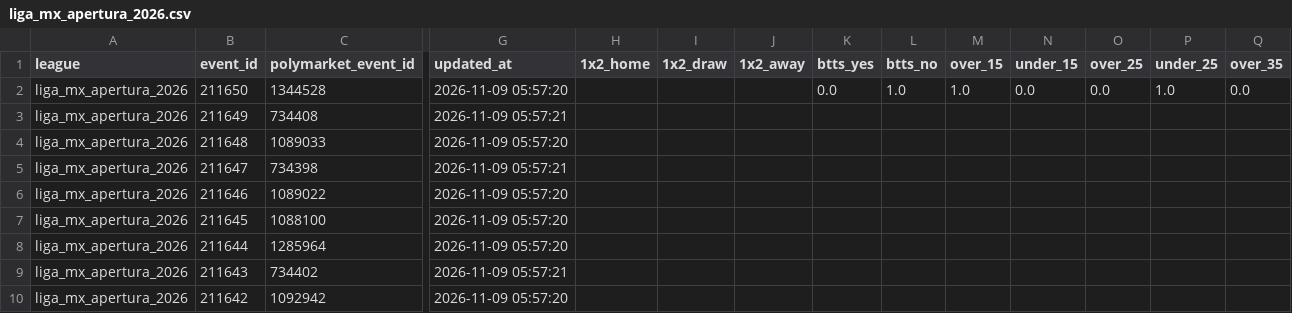
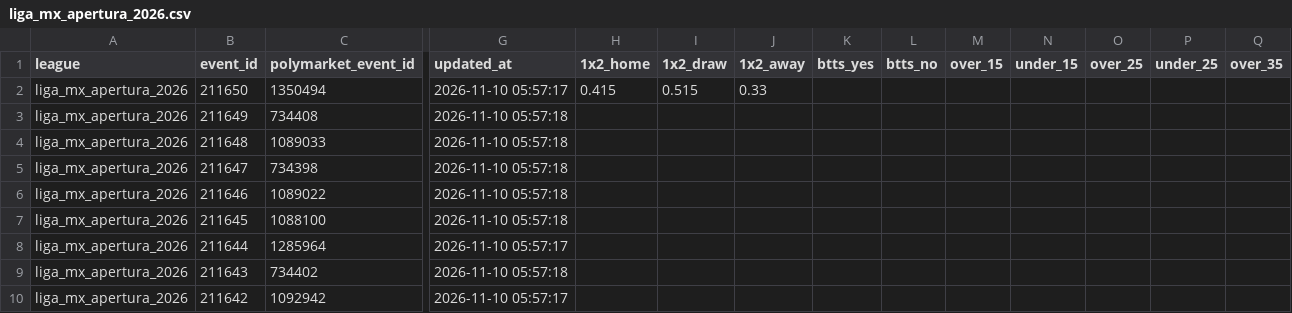
Before and after one commit to aimidas1/Polymarket_data, a CSV file: liga_mx_apertura_2026.csv, drawn as a sheet; only a part is shown, gaps mark what is left out; the diff covers the shown part only; the diff names each change by its address in the sheet, - before the commit and + after, or states it on an @@ line.

```diff
--- a/liga_mx_apertura_2026.csv
+++ b/liga_mx_apertura_2026.csv
-C2 (polymarket_event_id): 1344528
+C2 (polymarket_event_id): 1350494
-G2 (updated_at): 2026-11-09 05:57:20
+G2 (updated_at): 2026-11-10 05:57:17
-H2 (1x2_home): (empty)
+H2 (1x2_home): 0.415
-I2 (1x2_draw): (empty)
+I2 (1x2_draw): 0.515
-J2 (1x2_away): (empty)
+J2 (1x2_away): 0.33
-K2 (btts_yes): 0.0
+K2 (btts_yes): (empty)
-L2 (btts_no): 1.0
+L2 (btts_no): (empty)
-M2 (over_15): 1.0
+M2 (over_15): (empty)
-N2 (under_15): 0.0
+N2 (under_15): (empty)
-O2 (over_25): 0.0
+O2 (over_25): (empty)
-P2 (under_25): 1.0
+P2 (under_25): (empty)
-Q2 (over_35): 0.0
+Q2 (over_35): (empty)
-G3 (updated_at): 2026-11-09 05:57:21
+G3 (updated_at): 2026-11-10 05:57:18
-G4 (updated_at): 2026-11-09 05:57:20
+G4 (updated_at): 2026-11-10 05:57:18
-G5 (updated_at): 2026-11-09 05:57:21
+G5 (updated_at): 2026-11-10 05:57:18
-G6:G7 (updated_at): 2026-11-09 05:57:20
+G6:G7 (updated_at): 2026-11-10 05:57:18
-G8 (updated_at): 2026-11-09 05:57:20
+G8 (updated_at): 2026-11-10 05:57:17
-G9 (updated_at): 2026-11-09 05:57:21
+G9 (updated_at): 2026-11-10 05:57:18
-G10 (updated_at): 2026-11-09 05:57:20
+G10 (updated_at): 2026-11-10 05:57:17
```
Also changed, not shown: 16 edited cells elsewhere in this file, brasileirao_serie_a_2026.csv, mls_2026.csv, 2 other files.
